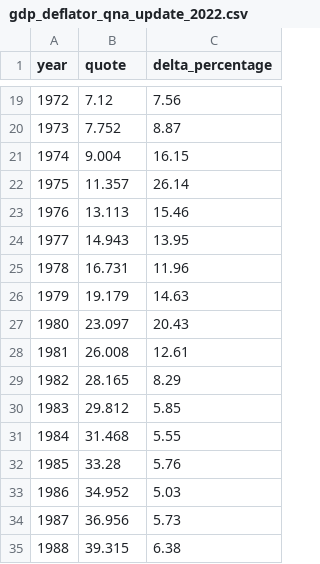
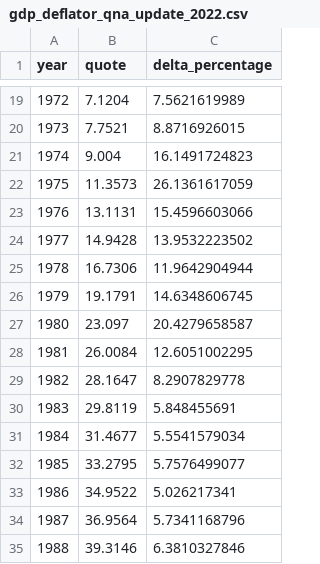
Before and after one commit to miscellane/extra, a CSV file: data/deflator/gdp_deflator_qna_update_2022.csv, drawn as a sheet; only a part is shown, gaps mark what is left out; the diff covers the shown part only.

Commit message:
Update data/deflator/gdp_deflator_qna_update_2022.csv

```diff
--- a/data/deflator/gdp_deflator_qna_update_2022.csv
+++ b/data/deflator/gdp_deflator_qna_update_2022.csv
@@ -19,17 +19,17 @@ year,quote,delta_percentage
-1972,7.12,7.56
-1973,7.752,8.87
-1974,9.004,16.15
-1975,11.357,26.14
-1976,13.113,15.46
-1977,14.943,13.95
-1978,16.731,11.96
-1979,19.179,14.63
-1980,23.097,20.43
-1981,26.008,12.61
-1982,28.165,8.29
-1983,29.812,5.85
-1984,31.468,5.55
-1985,33.28,5.76
-1986,34.952,5.03
-1987,36.956,5.73
-1988,39.315,6.38
+1972,7.1204,7.5621619989
+1973,7.7521,8.8716926015
+1974,9.004,16.1491724823
+1975,11.3573,26.1361617059
+1976,13.1131,15.4596603066
+1977,14.9428,13.9532223502
+1978,16.7306,11.9642904944
+1979,19.1791,14.6348606745
+1980,23.097,20.4279658587
+1981,26.0084,12.6051002295
+1982,28.1647,8.2907829778
+1983,29.8119,5.848455691
+1984,31.4677,5.5541579034
+1985,33.2795,5.7576499077
+1986,34.9522,5.026217341
+1987,36.9564,5.7341168796
+1988,39.3146,6.3810327846
```
Also changed, not shown: 94 edited cells elsewhere in this file.
